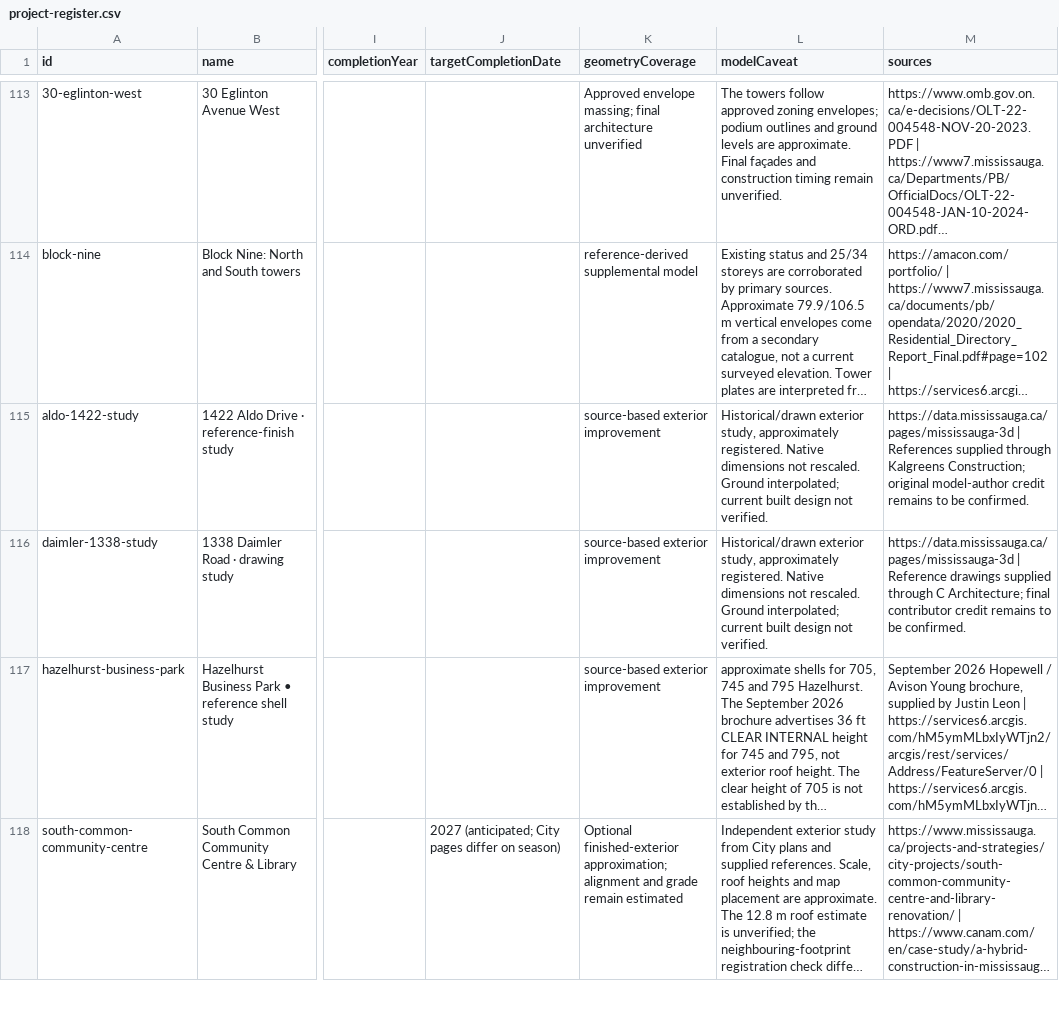
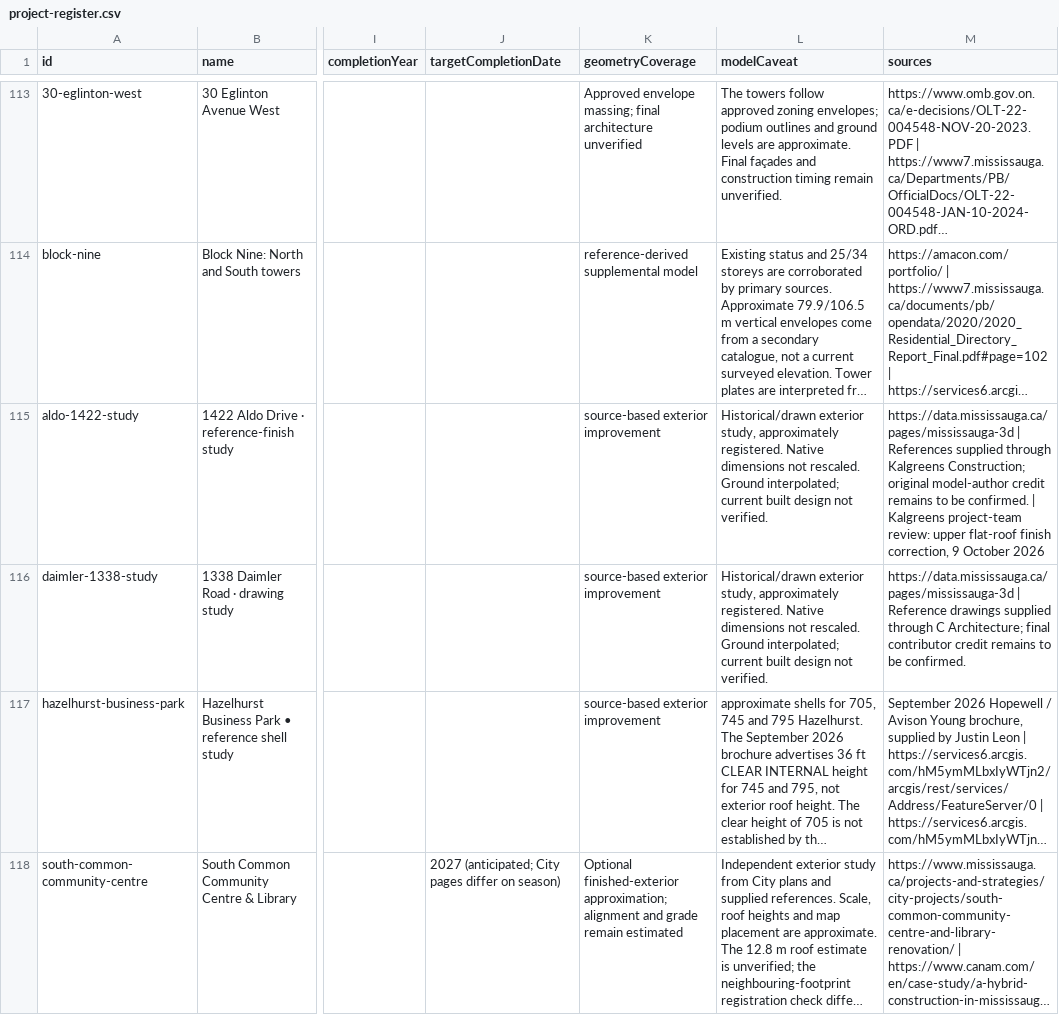
Before and after one commit to itsdanielsultan/future-mississauga, a CSV file: public/downloads/project-register.csv, drawn as a sheet; only a part is shown, gaps mark what is left out; long unchanged cells end in …; the diff names each change by its address in the sheet, - before the commit and + after, or states it on an @@ line.

Commit message:
Explain building-study outreach and invite project references

```diff
--- a/public/downloads/project-register.csv
+++ b/public/downloads/project-register.csv
-M115 (sources): …be confirmed.
+M115 (sources): …be confirmed. | Kalgreens project-team review: upper flat-roof finish correction, 9 October 2026
```
Also changed, not shown: 8 other files.
